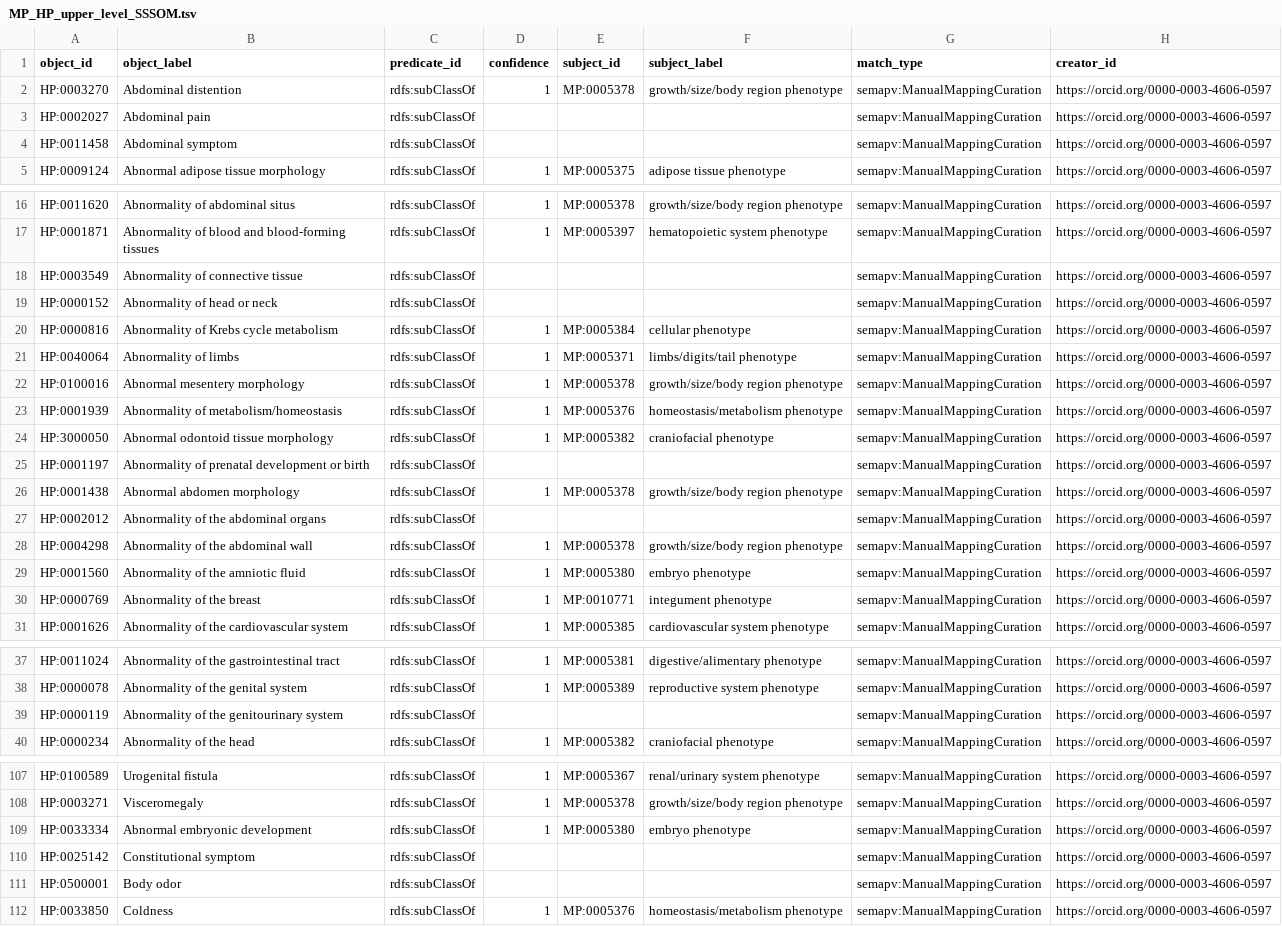
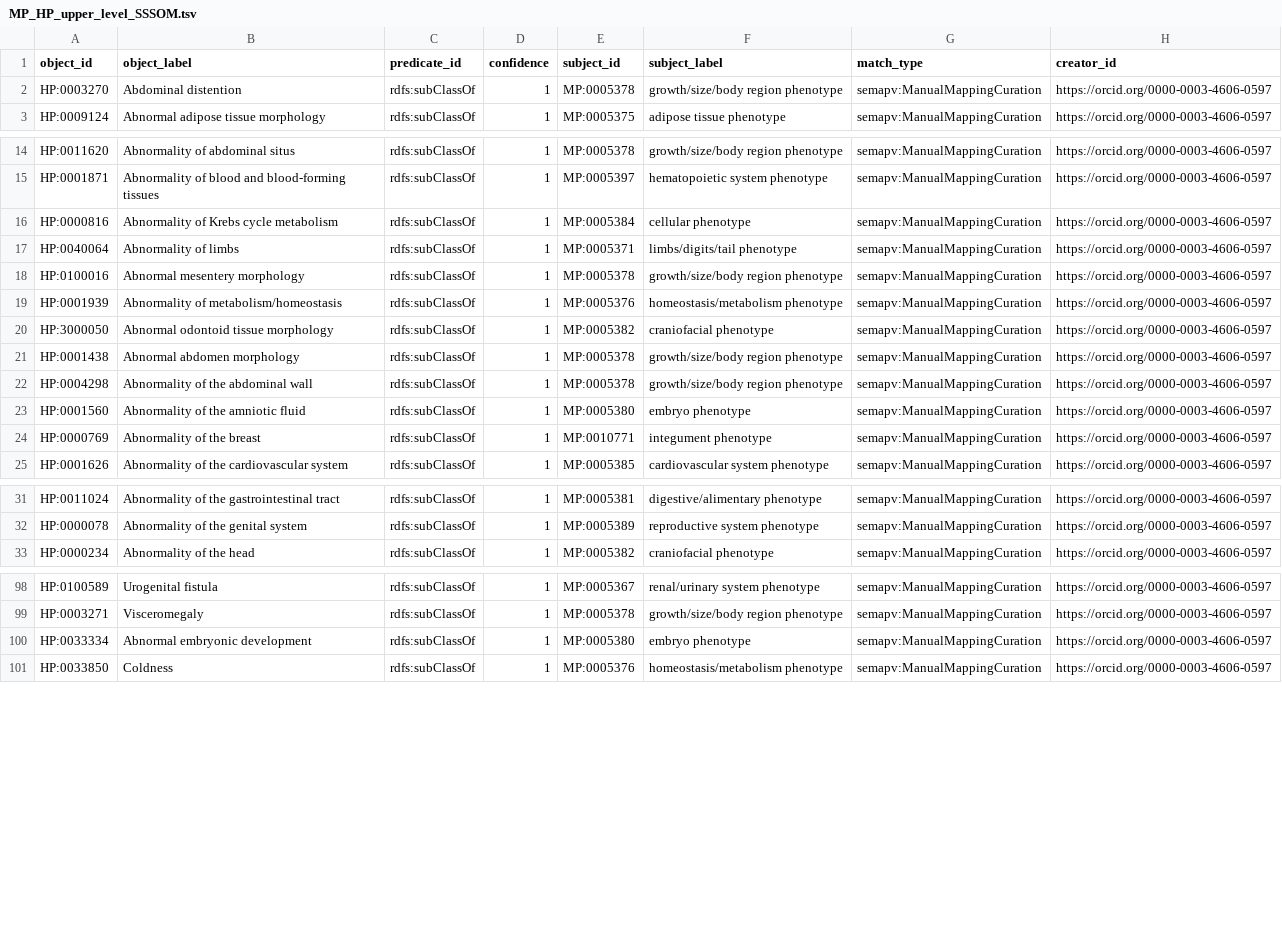
Before and after one commit to mgijax/mammalian-phenotype-ontology, a TSV file: mappings/MP_HP_upper_level_SSSOM.tsv, drawn as a sheet; only a part is shown, gaps mark what is left out; the diff covers the shown part only; the diff names each change by its address in the sheet, - before the commit and + after, or states it on an @@ line.

Commit message:
update to MP HP header mapping
Update to MP_HP_upper_level SSSOM file
removed unmapped terms

```diff
--- a/mappings/MP_HP_upper_level_SSSOM.tsv
+++ b/mappings/MP_HP_upper_level_SSSOM.tsv
-row 3: HP:0002027 | Abdominal pain | rdfs:subClassOf |  |  |  | semapv:ManualMappingCuration | https://orcid.org/0000-0003-4606-0597
-row 4: HP:0011458 | Abdominal symptom | rdfs:subClassOf |  |  |  | semapv:ManualMappingCuration | https://orcid.org/0000-0003-4606-0597
-row 18: HP:0003549 | Abnormality of connective tissue | rdfs:subClassOf |  |  |  | semapv:ManualMappingCuration | https://orcid.org/0000-0003-4606-0597
-row 19: HP:0000152 | Abnormality of head or neck | rdfs:subClassOf |  |  |  | semapv:ManualMappingCuration | https://orcid.org/0000-0003-4606-0597
-row 25: HP:0001197 | Abnormality of prenatal development or birth | rdfs:subClassOf |  |  |  | semapv:ManualMappingCuration | https://orcid.org/0000-0003-4606-0597
-row 27: HP:0002012 | Abnormality of the abdominal organs | rdfs:subClassOf |  |  |  | semapv:ManualMappingCuration | https://orcid.org/0000-0003-4606-0597
-row 39: HP:0000119 | Abnormality of the genitourinary system | rdfs:subClassOf |  |  |  | semapv:ManualMappingCuration | https://orcid.org/0000-0003-4606-0597
-row 110: HP:0025142 | Constitutional symptom | rdfs:subClassOf |  |  |  | semapv:ManualMappingCuration | https://orcid.org/0000-0003-4606-0597
-row 111: HP:0500001 | Body odor | rdfs:subClassOf |  |  |  | semapv:ManualMappingCuration | https://orcid.org/0000-0003-4606-0597
```
Also changed, not shown: 2 removed rows elsewhere in this file.
